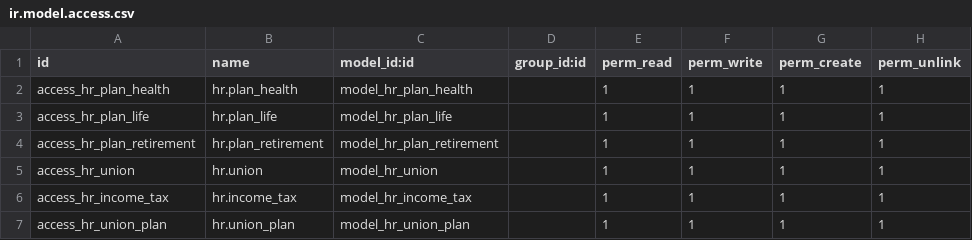
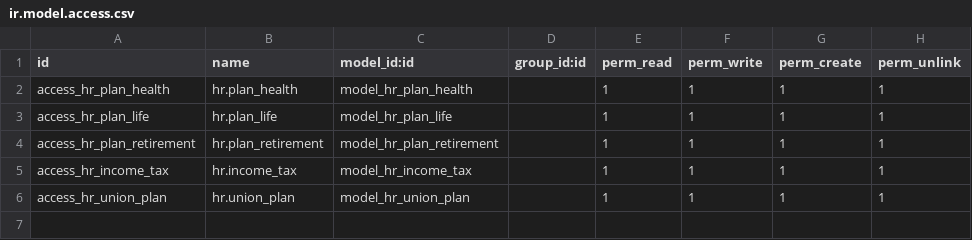
Before and after one commit to Cloudia-Deployed/l10n_pe_cs, a CSV file: Cloudia/l10n_pe_cs_payroll/security/ir.model.access.csv, drawn as a sheet; the diff names each change by its address in the sheet, - before the commit and + after, or states it on an @@ line.

Commit message:
FIX Security

```diff
--- a/Cloudia/l10n_pe_cs_payroll/security/ir.model.access.csv
+++ b/Cloudia/l10n_pe_cs_payroll/security/ir.model.access.csv
-row 5: access_hr_union | hr.union | model_hr_union |  | 1 | 1 | 1 | 1
```
